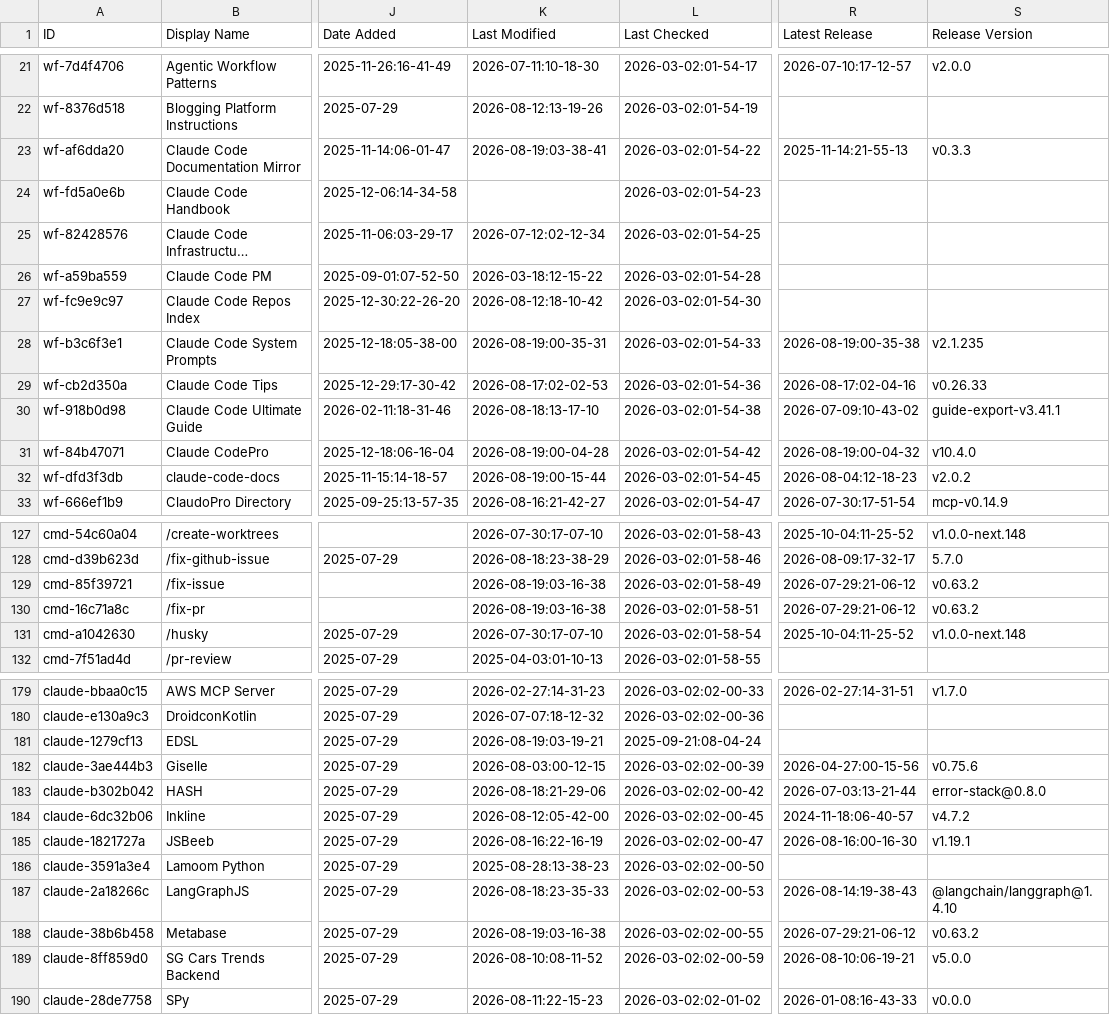
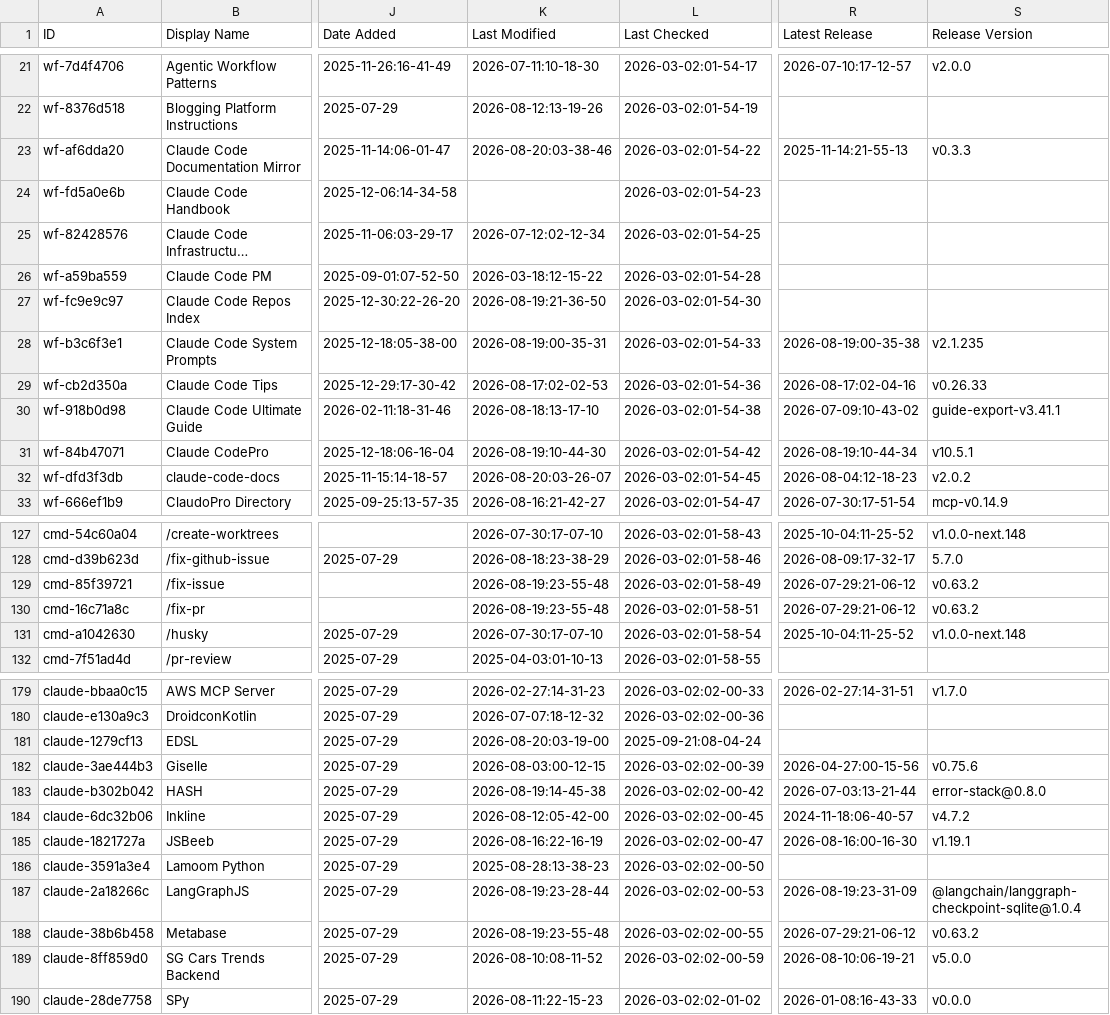
Before and after one commit to siathalysedI/awesome-claude-code, a CSV file: THE_RESOURCES_TABLE.csv, drawn as a sheet; only a part is shown, gaps mark what is left out; long unchanged cells end in …; the diff covers the shown part only; the diff names each change by its address in the sheet, - before the commit and + after, or states it on an @@ line.

```diff
--- a/THE_RESOURCES_TABLE.csv
+++ b/THE_RESOURCES_TABLE.csv
-K23 (Last Modified): 2026-08-19:03-38-41
+K23 (Last Modified): 2026-08-20:03-38-46
-K27 (Last Modified): 2026-08-12:18-10-42
+K27 (Last Modified): 2026-08-19:21-36-50
-K31 (Last Modified): 2026-08-19:00-04-28
+K31 (Last Modified): 2026-08-19:10-44-30
-R31 (Latest Release): 2026-08-19:00-04-32
+R31 (Latest Release): 2026-08-19:10-44-34
-S31 (Release Version): v10.4.0
+S31 (Release Version): v10.5.1
-K32 (Last Modified): 2026-08-19:00-15-44
+K32 (Last Modified): 2026-08-20:03-26-07
-K129:K130 (Last Modified): 2026-08-19:03-16-38
+K129:K130 (Last Modified): 2026-08-19:23-55-48
-K181 (Last Modified): 2026-08-19:03-19-21
+K181 (Last Modified): 2026-08-20:03-19-00
-K183 (Last Modified): 2026-08-18:21-29-06
+K183 (Last Modified): 2026-08-19:14-45-38
-K187 (Last Modified): 2026-08-18:23-35-33
+K187 (Last Modified): 2026-08-19:23-28-44
-R187 (Latest Release): 2026-08-14:19-38-43
+R187 (Latest Release): 2026-08-19:23-31-09
-S187 (Release Version): @langchain/langgraph@1.4.10
+S187 (Release Version): @langchain/langgraph-checkpoint-sqlite@1.0.4
-K188 (Last Modified): 2026-08-19:03-16-38
+K188 (Last Modified): 2026-08-19:23-55-48
```
Also changed, not shown: 30 edited cells elsewhere in this file.
